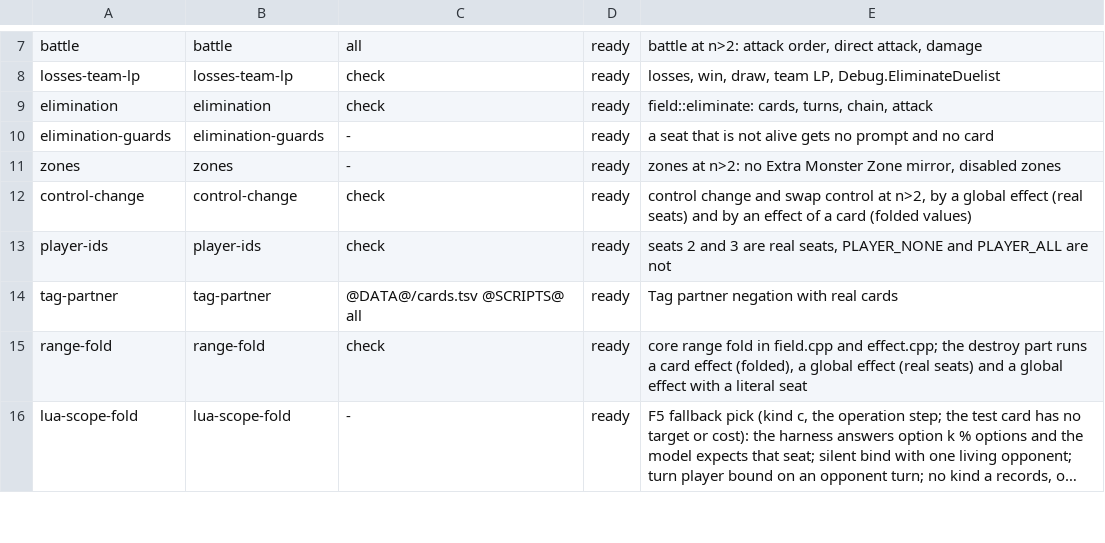
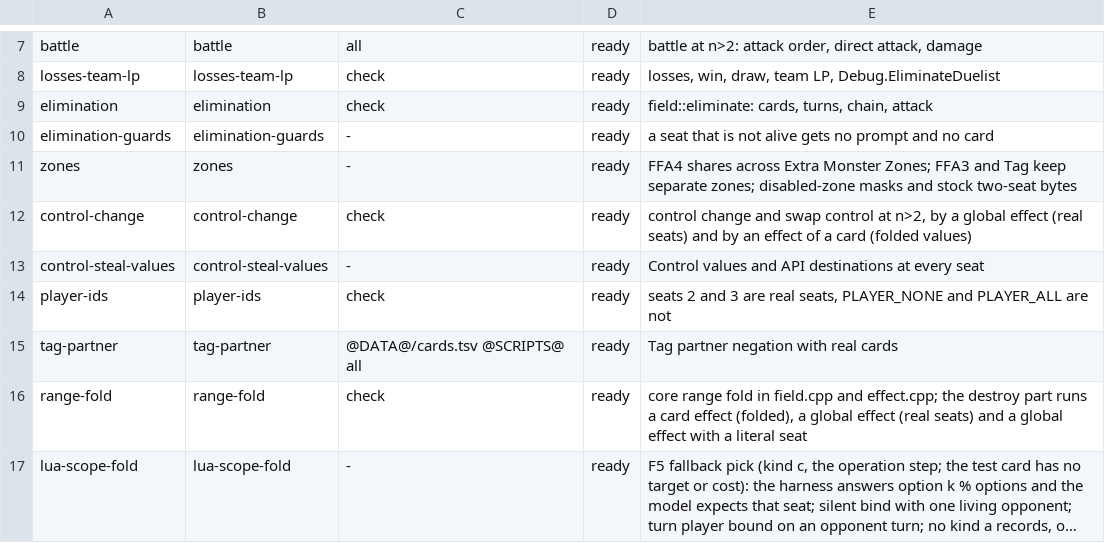
Before and after one commit to DuelingDomain/yugioh-bot, a TSV file: packages/duel-server/scripts/native/checks/checks.tsv, drawn as a sheet; only a part is shown, gaps mark what is left out; long unchanged cells end in ….

```diff
--- a/packages/duel-server/scripts/native/checks/checks.tsv
+++ b/packages/duel-server/scripts/native/checks/checks.tsv
@@ -10,4 +10,5 @@ elimination	elimination	check	ready	field::eliminate: cards, turns, chain, attac
 elimination-guards	elimination-guards	-	ready	a seat that is not alive gets no prompt and no card
-zones	zones	-	ready	zones at n>2: no Extra Monster Zone mirror, disabled zones
+zones	zones	-	ready	FFA4 shares across Extra Monster Zones; FFA3 and Tag keep separate zones; disabled-zone masks and stock two-seat bytes
 control-change	control-change	check	ready	control change and swap control at n>2, by a global effect (real seats) and by an effect of a card (folded values)
+control-steal-values	control-steal-values	-	ready	Control values and API destinations at every seat
 player-ids	player-ids	check	ready	seats 2 and 3 are real seats, PLAYER_NONE and PLAYER_ALL are not
```
Also changed, not shown: 11 other files.
